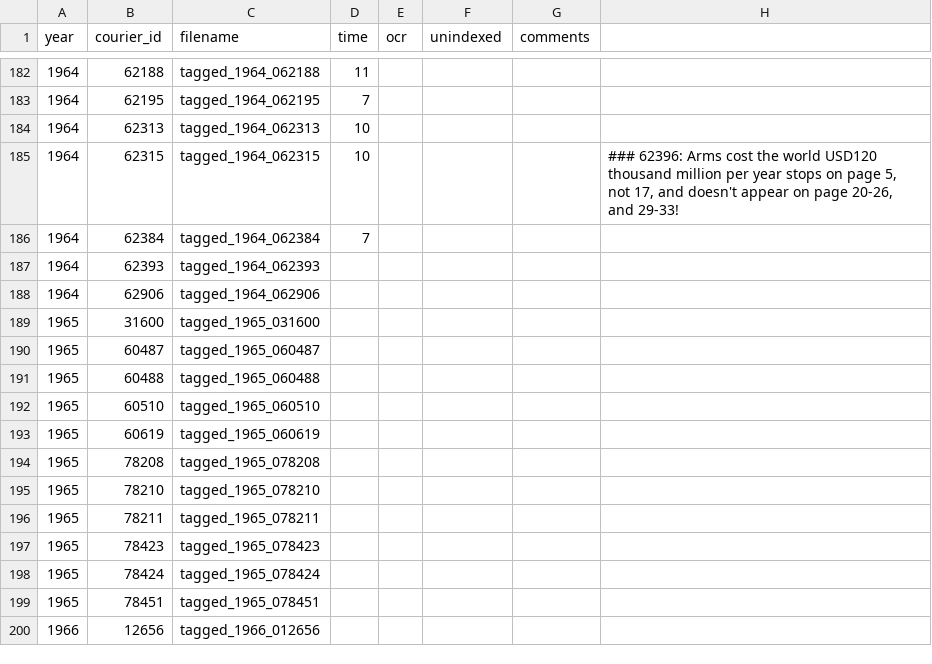
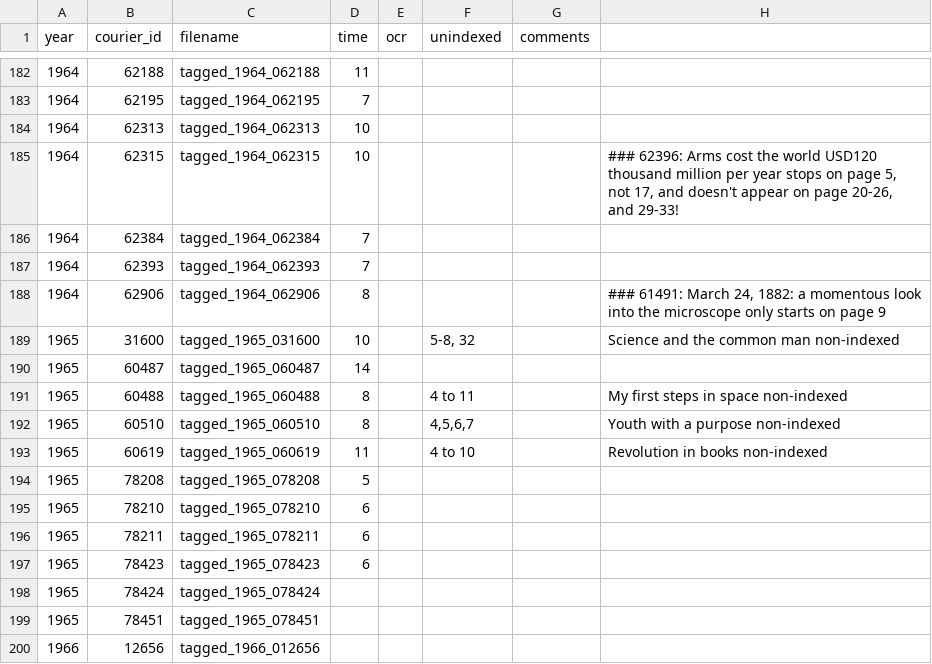
Before and after one commit to inidun/tagged_courier, a CSV file: progress.csv, drawn as a sheet; only a part is shown, gaps mark what is left out.

Commit message:
Add files via upload

```diff
--- a/progress.csv
+++ b/progress.csv
@@ -186,13 +186,13 @@ year;courier_id;filename;time;ocr;unindexed;comments;
 1964;62384;tagged_1964_062384;7;;;;
-1964;62393;tagged_1964_062393;;;;;
-1964;62906;tagged_1964_062906;;;;;
-1965;31600;tagged_1965_031600;;;;;
-1965;60487;tagged_1965_060487;;;;;
-1965;60488;tagged_1965_060488;;;;;
-1965;60510;tagged_1965_060510;;;;;
-1965;60619;tagged_1965_060619;;;;;
-1965;78208;tagged_1965_078208;;;;;
-1965;78210;tagged_1965_078210;;;;;
-1965;78211;tagged_1965_078211;;;;;
-1965;78423;tagged_1965_078423;;;;;
+1964;62393;tagged_1964_062393;7;;;;
+1964;62906;tagged_1964_062906;8;;;;### 61491: March 24, 1882: a momentous look into the microscope only starts on page 9
+1965;31600;tagged_1965_031600;10;;5-8, 32;;Science and the common man non-indexed
+1965;60487;tagged_1965_060487;14;;;;
+1965;60488;tagged_1965_060488;8;;4 to 11;;My first steps in space non-indexed
+1965;60510;tagged_1965_060510;8;;4,5,6,7;;Youth with a purpose non-indexed
+1965;60619;tagged_1965_060619;11;;4 to 10;;Revolution in books non-indexed
+1965;78208;tagged_1965_078208;5;;;;
+1965;78210;tagged_1965_078210;6;;;;
+1965;78211;tagged_1965_078211;6;;;;
+1965;78423;tagged_1965_078423;6;;;;
 1965;78424;tagged_1965_078424;;;;;
```
